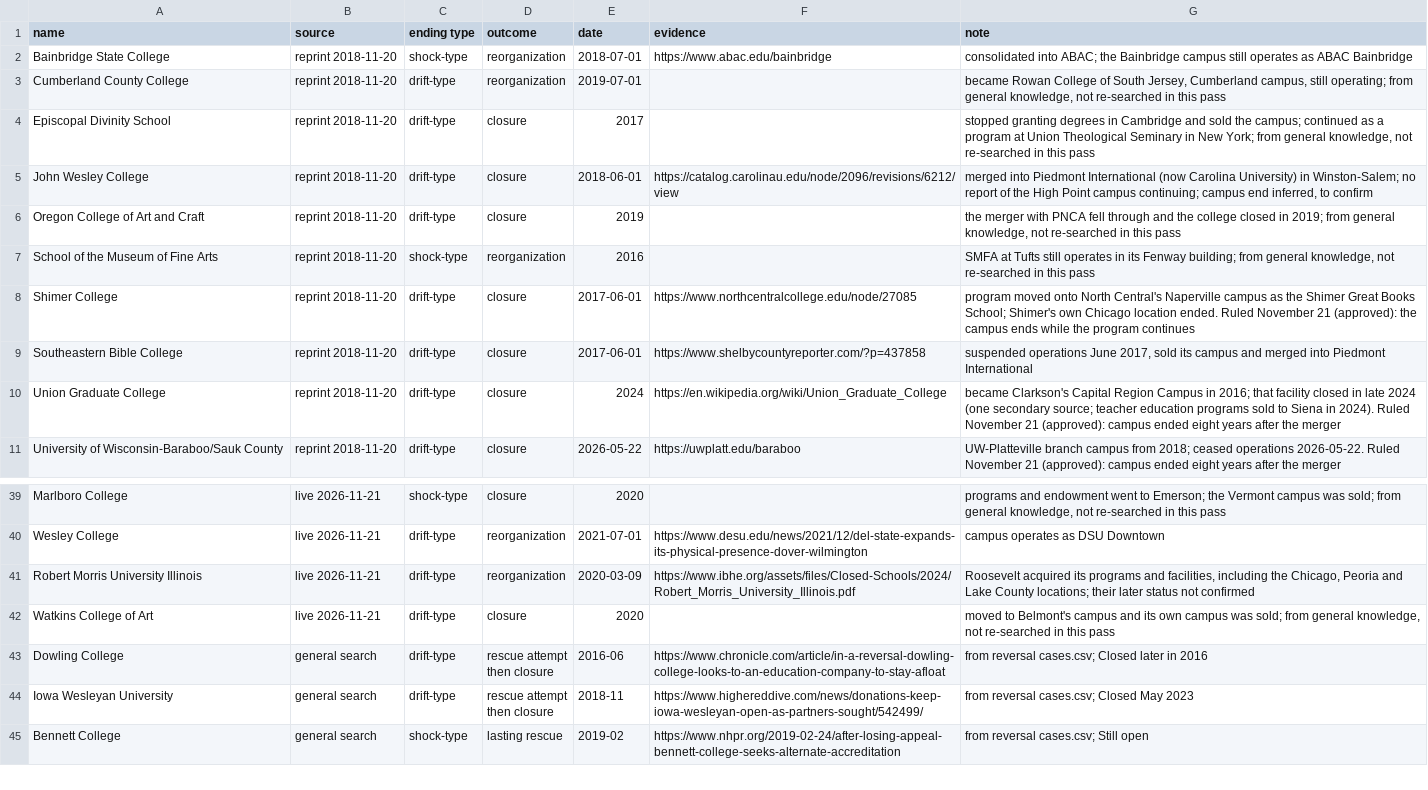
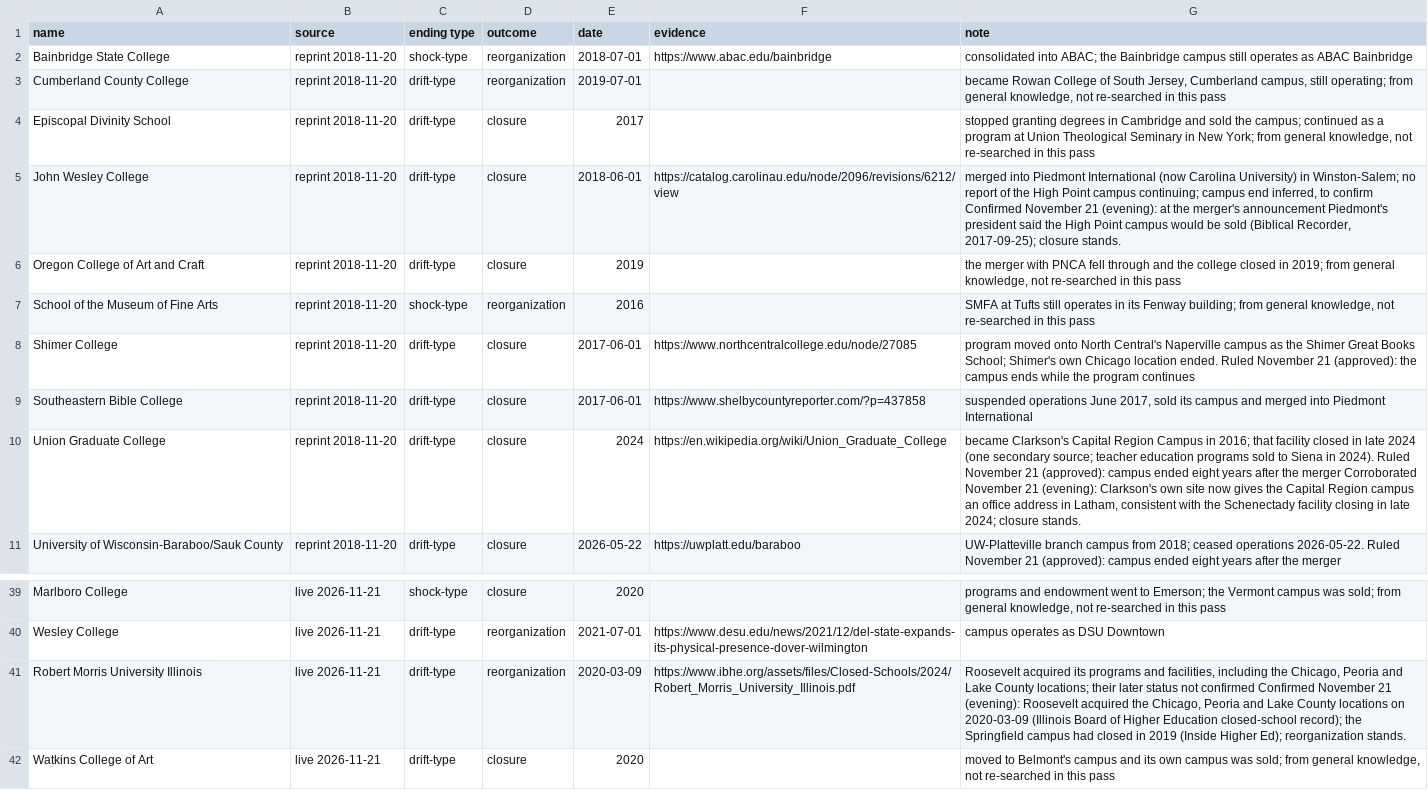
Before and after one commit to carmen-speer/RICD-Tell, a CSV file: data/anchor and voice/case outcomes.csv, drawn as a sheet; only a part is shown, gaps mark what is left out; the shorter side is filled out with more unchanged rows.

Commit message:
Add files via upload

```diff
--- a/data/anchor and voice/case outcomes.csv
+++ b/data/anchor and voice/case outcomes.csv
@@ -4,3 +4,3 @@ Cumberland County College,reprint 2018-11-20,drift-type,reorganization,2019-07-0
 Episcopal Divinity School,reprint 2018-11-20,drift-type,closure,2017,,"stopped granting degrees in Cambridge and sold the campus; continued as a program at Union Theological Seminary in New York; from general knowledge, not re-searched in this pass"
-John Wesley College,reprint 2018-11-20,drift-type,closure,2018-06-01,https://catalog.carolinau.edu/node/2096/revisions/6212/view,"merged into Piedmont International (now Carolina University) in Winston-Salem; no report of the High Point campus continuing; campus end inferred, to confirm"
+John Wesley College,reprint 2018-11-20,drift-type,closure,2018-06-01,https://catalog.carolinau.edu/node/2096/revisions/6212/view,"merged into Piedmont International (now Carolina University) in Winston-Salem; no report of the High Point campus continuing; campus end inferred, to confirm Confirmed November 21 (evening): at the merger's announcement Piedmont's president said the High Point campus would be sold (Biblical Recorder, 2017-09-25); closure stands."
 Oregon College of Art and Craft,reprint 2018-11-20,drift-type,closure,2019,,"the merger with PNCA fell through and the college closed in 2019; from general knowledge, not re-searched in this pass"
@@ -9,3 +9,3 @@ Shimer College,reprint 2018-11-20,drift-type,closure,2017-06-01,https://www.nort
 Southeastern Bible College,reprint 2018-11-20,drift-type,closure,2017-06-01,https://www.shelbycountyreporter.com/?p=437858,"suspended operations June 2017, sold its campus and merged into Piedmont International"
-Union Graduate College,reprint 2018-11-20,drift-type,closure,2024,https://en.wikipedia.org/wiki/Union_Graduate_College,became Clarkson's Capital Region Campus in 2016; that facility closed in late 2024 (one secondary source; teacher education programs sold to Siena in 2024). Ruled November 21 (approved): campus ended eight years after the merger
+Union Graduate College,reprint 2018-11-20,drift-type,closure,2024,https://en.wikipedia.org/wiki/Union_Graduate_College,"became Clarkson's Capital Region Campus in 2016; that facility closed in late 2024 (one secondary source; teacher education programs sold to Siena in 2024). Ruled November 21 (approved): campus ended eight years after the merger Corroborated November 21 (evening): Clarkson's own site now gives the Capital Region campus an office address in Latham, consistent with the Schenectady facility closing in late 2024; closure stands."
 University of Wisconsin-Baraboo/Sauk County,reprint 2018-11-20,drift-type,closure,2026-05-22,https://uwplatt.edu/baraboo,UW-Platteville branch campus from 2018; ceased operations 2026-05-22. Ruled November 21 (approved): campus ended eight years after the merger
@@ -40,3 +40,3 @@ Marlboro College,live 2026-11-21,shock-type,closure,2020,,"programs and endowmen
 Wesley College,live 2026-11-21,drift-type,reorganization,2021-07-01,https://www.desu.edu/news/2021/12/del-state-expands-its-physical-presence-dover-wilmington,campus operates as DSU Downtown
-Robert Morris University Illinois,live 2026-11-21,drift-type,reorganization,2020-03-09,https://www.ibhe.org/assets/files/Closed-Schools/2024/Robert_Morris_University_Illinois.pdf,"Roosevelt acquired its programs and facilities, including the Chicago, Peoria and Lake County locations; their later status not confirmed"
+Robert Morris University Illinois,live 2026-11-21,drift-type,reorganization,2020-03-09,https://www.ibhe.org/assets/files/Closed-Schools/2024/Robert_Morris_University_Illinois.pdf,"Roosevelt acquired its programs and facilities, including the Chicago, Peoria and Lake County locations; their later status not confirmed Confirmed November 21 (evening): Roosevelt acquired the Chicago, Peoria and Lake County locations on 2020-03-09 (Illinois Board of Higher Education closed-school record); the Springfield campus had closed in 2019 (Inside Higher Ed); reorganization stands."
 Watkins College of Art,live 2026-11-21,drift-type,closure,2020,,"moved to Belmont's campus and its own campus was sold; from general knowledge, not re-searched in this pass"
```
